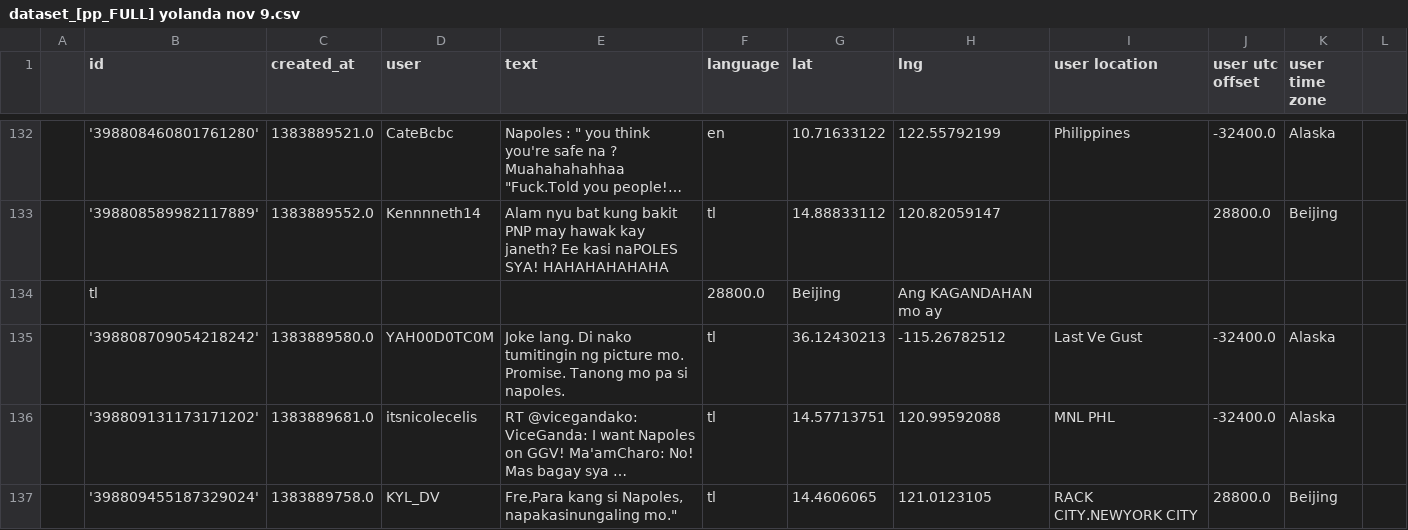
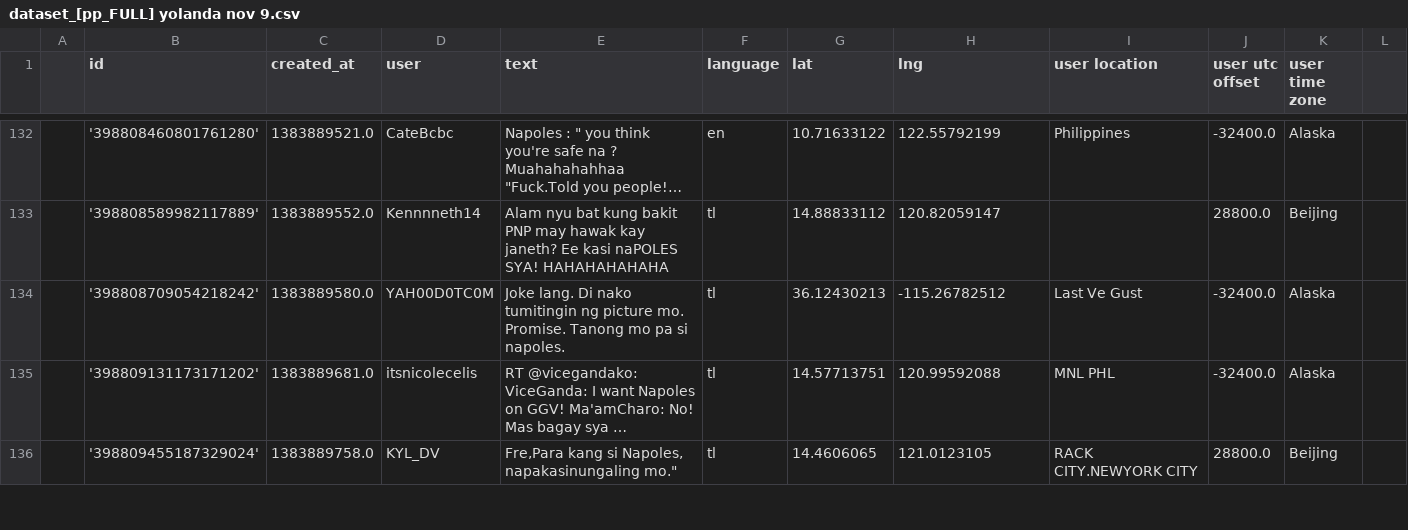
Before and after one commit to irenetherese/CS197, a CSV file: location_approx/dataset_[pp_FULL] yolanda nov 9.csv, drawn as a sheet; only a part is shown, gaps mark what is left out; long unchanged cells end in …; rows hold the shown columns only; the diff covers the shown part only; the diff names each change by its address in the sheet, - before the commit and + after, or states it on an @@ line.

```diff
--- a/location_approx/dataset_[pp_FULL] yolanda nov 9.csv
+++ b/location_approx/dataset_[pp_FULL] yolanda nov 9.csv
-row 134:  | tl |  |  |  | 28800.0 | Beijing | Ang KAGANDAHAN mo ay
```
Also changed, not shown: 1 removed row and 5 edited cells elsewhere in this file, location_approx/dataset_[pp_FULL] yolanda nov 6.csv, 10 other files.
